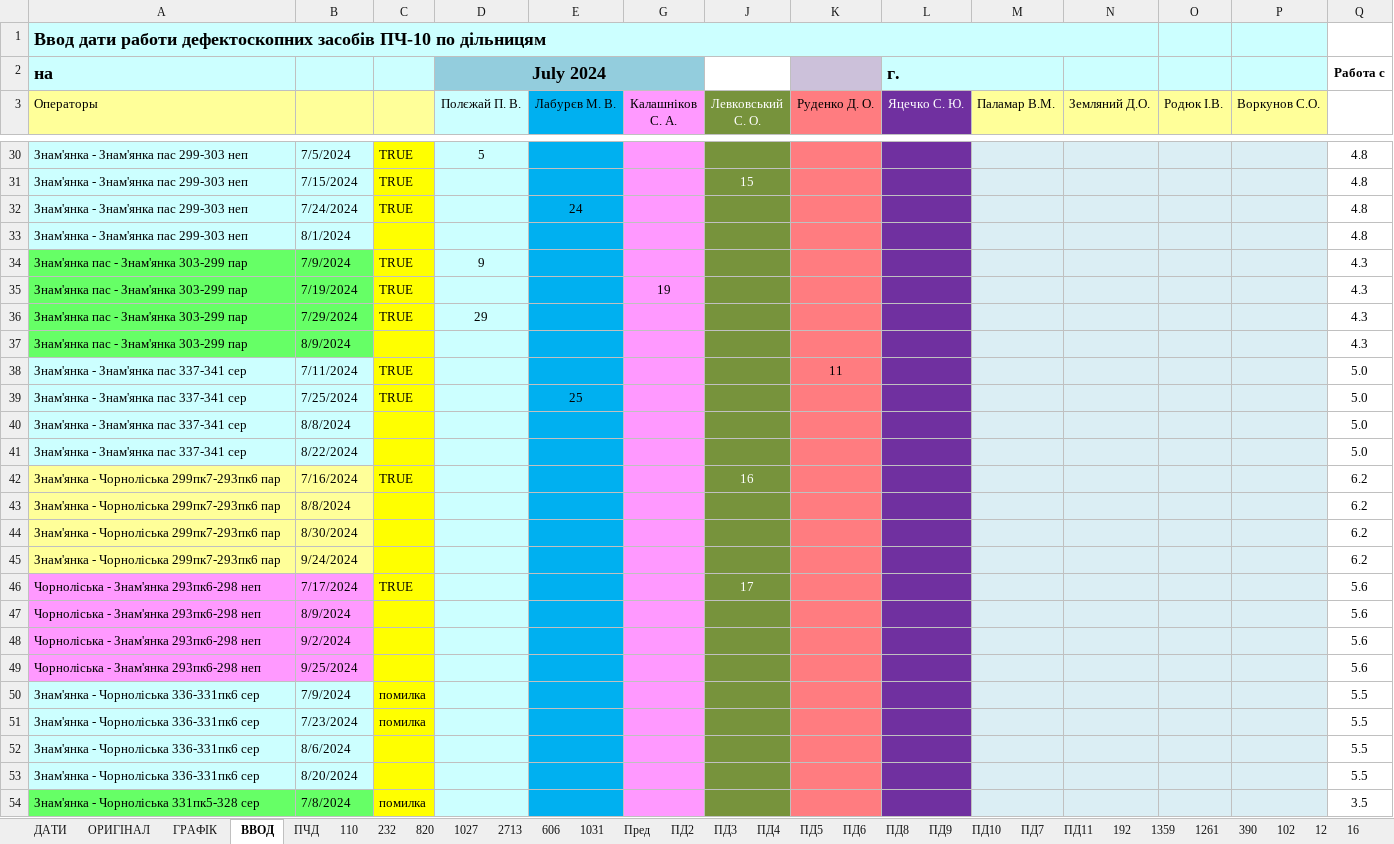
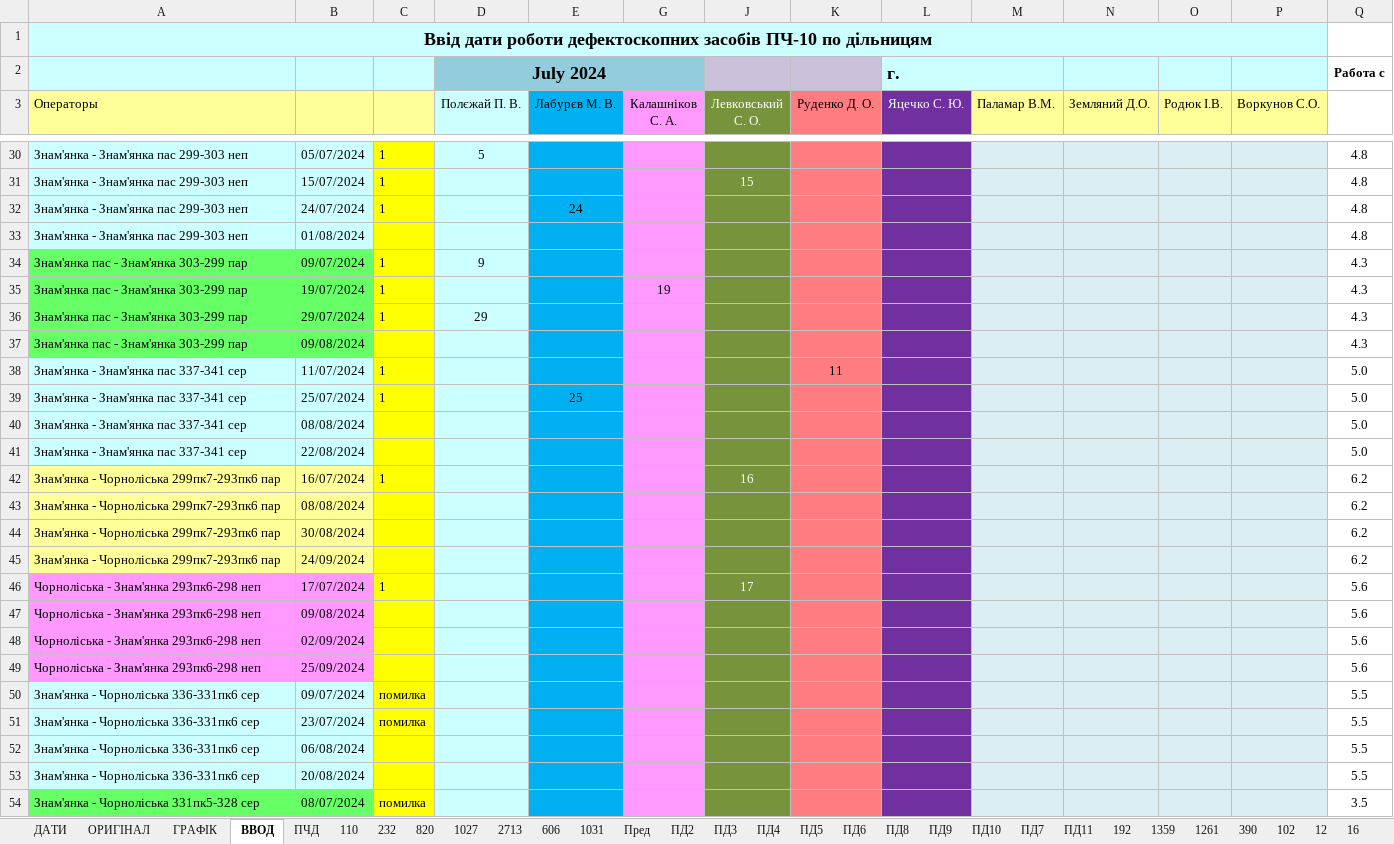
Before and after one commit to Ewentualnie/usd_work, an Excel workbook: 07/07 Липень 2024.xlsx, sheet ВВОД, drawn as a sheet; only a part is shown, gaps mark what is left out; values as stored, in another font and other column widths than the file's, no borders; conditional formats not drawn; the diff covers the shown part only; the diff names each change by its address in the sheet, - before the commit and + after, or states it on an @@ line.

```diff
--- a/07/07 Липень 2024.xlsx (sheet ВВОД)
+++ b/07/07 Липень 2024.xlsx (sheet ВВОД)
-A1 (Операторы): Ввод дати работи дефектоскопних засобів…
+A1 (Операторы): Ввід дати роботи дефектоскопних засобів…
-A1 alignment: left
+A1 alignment: center
-A1:N1 merged
+A1:P1 merged
-J1 fill: none
+J1 fill: #CCFFFF
-L1 fill: none
+L1 fill: #CCFFFF
-A2 (Операторы): на
+A2 (Операторы): (empty)
-J2 fill: none
+J2 fill: #CCC1DA
-B30: 7/5/2024
+B30: 05/07/2024
-C30:C32: TRUE
+C30:C32: 1
-B31: 7/15/2024
+B31: 15/07/2024
-B32: 7/24/2024
+B32: 24/07/2024
-B33: 8/1/2024
+B33: 01/08/2024
-B34: 7/9/2024
+B34: 09/07/2024
-C34:C36: TRUE
+C34:C36: 1
-B35: 7/19/2024
+B35: 19/07/2024
-B36: 7/29/2024
+B36: 29/07/2024
-B37: 8/9/2024
+B37: 09/08/2024
-B38: 7/11/2024
+B38: 11/07/2024
-C38:C39: TRUE
+C38:C39: 1
-B39: 7/25/2024
+B39: 25/07/2024
-B40: 8/8/2024
+B40: 08/08/2024
-B41: 8/22/2024
+B41: 22/08/2024
-B42: 7/16/2024
+B42: 16/07/2024
-C42: TRUE
+C42: 1
-B43: 8/8/2024
+B43: 08/08/2024
-B44: 8/30/2024
+B44: 30/08/2024
-B45: 9/24/2024
+B45: 24/09/2024
-B46: 7/17/2024
+B46: 17/07/2024
-C46: TRUE
+C46: 1
-B47: 8/9/2024
+B47: 09/08/2024
-B48: 9/2/2024
+B48: 02/09/2024
-B49: 9/25/2024
+B49: 25/09/2024
-B50: 7/9/2024
+B50: 09/07/2024
-B51: 7/23/2024
+B51: 23/07/2024
-B52: 8/6/2024
+B52: 06/08/2024
-B53: 8/20/2024
+B53: 20/08/2024
-B54: 7/8/2024
+B54: 08/07/2024
```
Also changed, not shown: 255 edited cells elsewhere in this sheet, sheet ДАТИ, charts or pictures.
